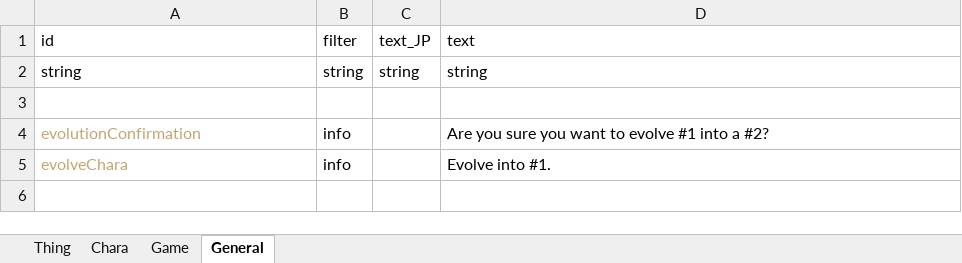
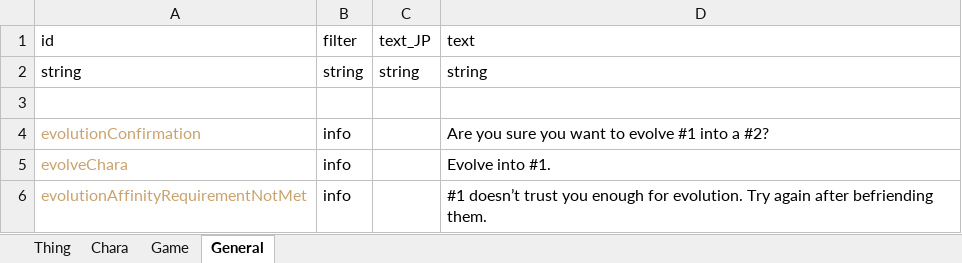
Before and after one commit to chuahan/mc.elinplugins, an Excel workbook: EvolutionPOC/LangMod/EN/SourceSheet.xlsx, sheet General, drawn as a sheet; values as stored, in another font and other column widths than the file's, no borders; the diff names each change by its address in the sheet, - before the commit and + after, or states it on an @@ line.

```diff
--- a/EvolutionPOC/LangMod/EN/SourceSheet.xlsx (sheet General)
+++ b/EvolutionPOC/LangMod/EN/SourceSheet.xlsx (sheet General)
+row 6: evolutionAffinityRequirementNotMet | info |  | #1 doesn’t trust you enough for evolution. Try again after befriending them.
```
Also changed, not shown: 1 other file.
